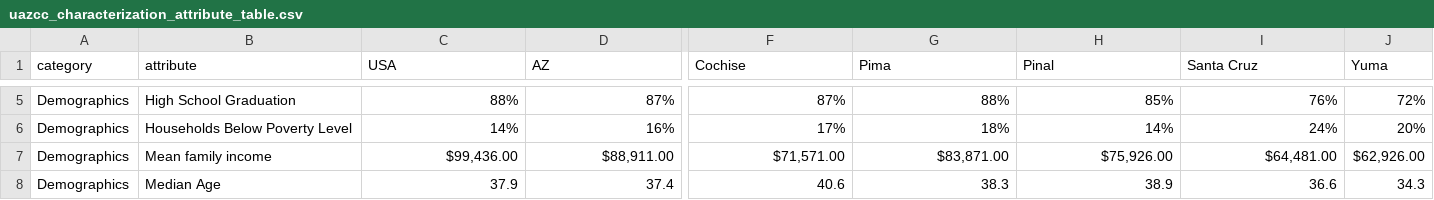
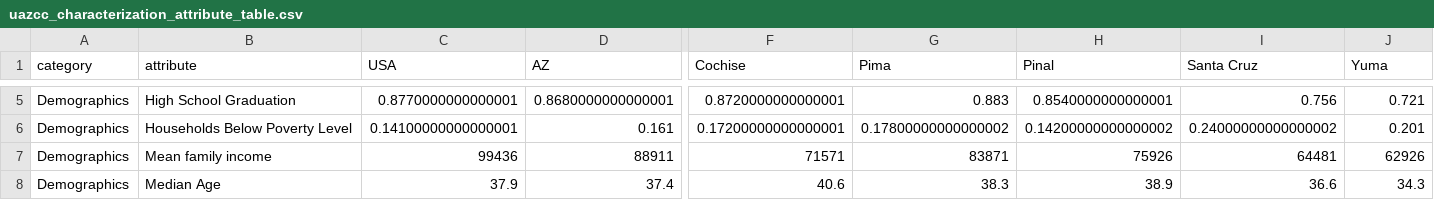
Before and after one commit to UACC-renedherrera/UAZCC_deliverables, a CSV file: data/tidy/uazcc_characterization_attribute_table.csv, drawn as a sheet; only a part is shown, gaps mark what is left out; the diff covers the shown part only; the diff names each change by its address in the sheet, - before the commit and + after, or states it on an @@ line.

```diff
--- a/data/tidy/uazcc_characterization_attribute_table.csv
+++ b/data/tidy/uazcc_characterization_attribute_table.csv
-C5 (USA): 88%
+C5 (USA): 0.8770000000000001
-D5 (AZ): 87%
+D5 (AZ): 0.8680000000000001
-F5 (Cochise): 87%
+F5 (Cochise): 0.8720000000000001
-G5 (Pima): 88%
+G5 (Pima): 0.883
-H5 (Pinal): 85%
+H5 (Pinal): 0.8540000000000001
-I5 (Santa Cruz): 76%
+I5 (Santa Cruz): 0.756
-J5 (Yuma): 72%
+J5 (Yuma): 0.721
-C6 (USA): 14%
+C6 (USA): 0.14100000000000001
-D6 (AZ): 16%
+D6 (AZ): 0.161
-F6 (Cochise): 17%
+F6 (Cochise): 0.17200000000000001
-G6 (Pima): 18%
+G6 (Pima): 0.17800000000000002
-H6 (Pinal): 14%
+H6 (Pinal): 0.14200000000000002
-I6 (Santa Cruz): 24%
+I6 (Santa Cruz): 0.24000000000000002
-J6 (Yuma): 20%
+J6 (Yuma): 0.201
-C7 (USA): $99,436.00
+C7 (USA): 99436
-D7 (AZ): $88,911.00
+D7 (AZ): 88911
-F7 (Cochise): $71,571.00
+F7 (Cochise): 71571
-G7 (Pima): $83,871.00
+G7 (Pima): 83871
-H7 (Pinal): $75,926.00
+H7 (Pinal): 75926
-I7 (Santa Cruz): $64,481.00
+I7 (Santa Cruz): 64481
-J7 (Yuma): $62,926.00
+J7 (Yuma): 62926
```
Also changed, not shown: 179 edited cells elsewhere in this file.
